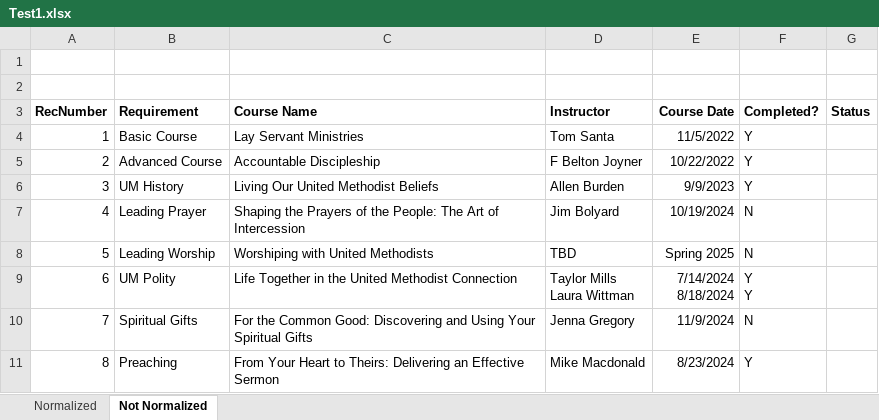
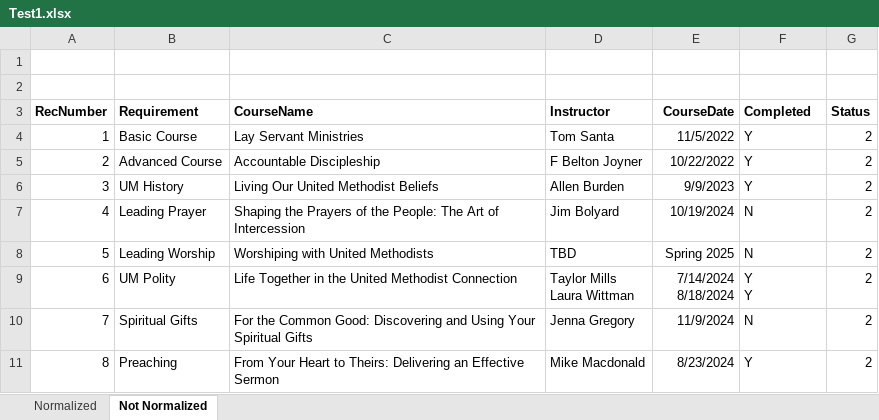
Before and after one commit to keysight-eggplant/TSU_Excel.suite, an Excel workbook: Resources/Test1.xlsx, sheet Not Normalized, drawn as a sheet; values as stored, in another font and other column widths than the file's, no borders; the diff names each change by its address in the sheet, - before the commit and + after, or states it on an @@ line.

```diff
--- a/Resources/Test1.xlsx (sheet Not Normalized)
+++ b/Resources/Test1.xlsx (sheet Not Normalized)
-C3: Course Name
+C3: CourseName
-E3: Course Date
+E3: CourseDate
-F3: Completed?
+F3: Completed
-G4:G11 (Status): (empty)
+G4:G11 (Status): 2
```
Also changed, not shown: Resources/Test12.xlsx, 8 other files.
